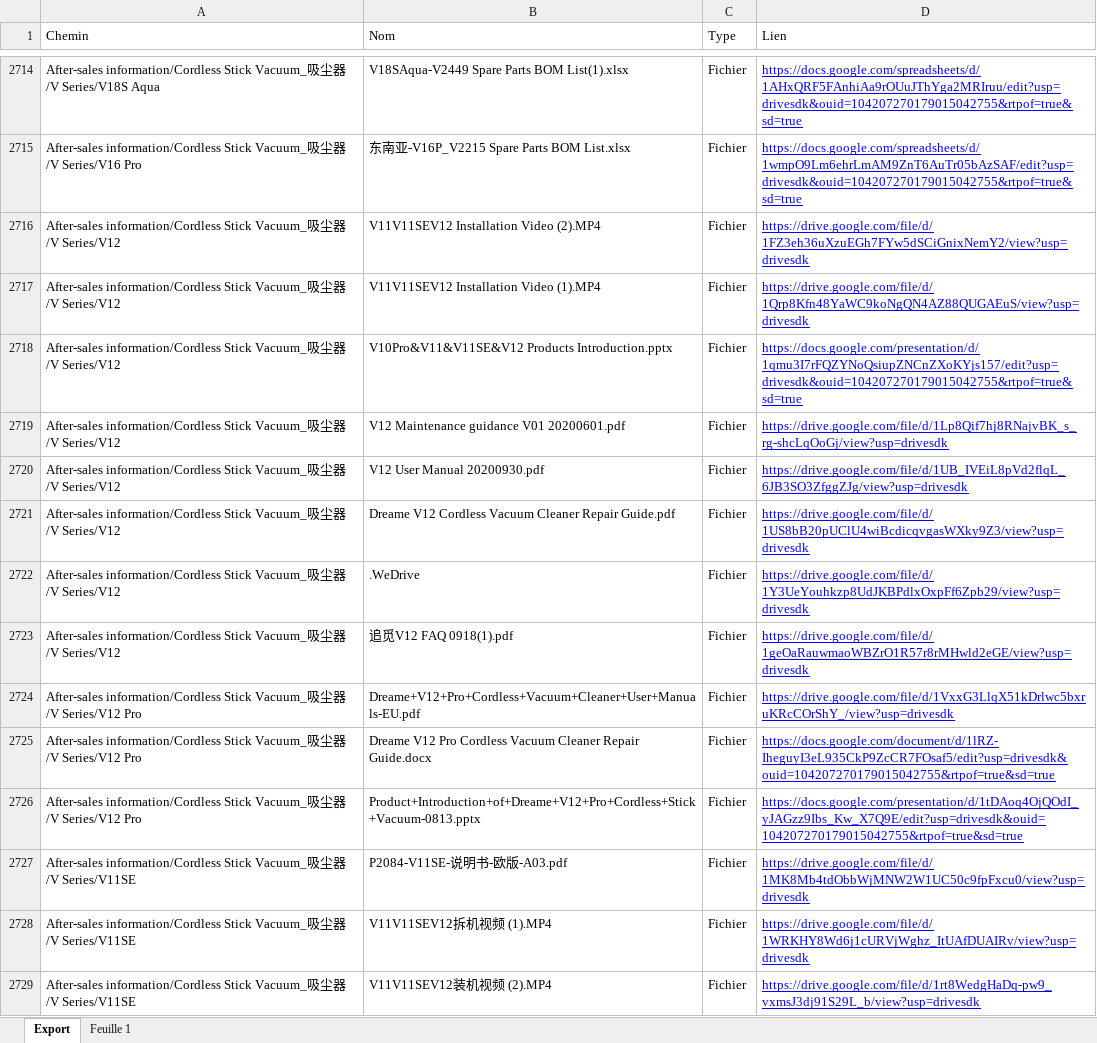
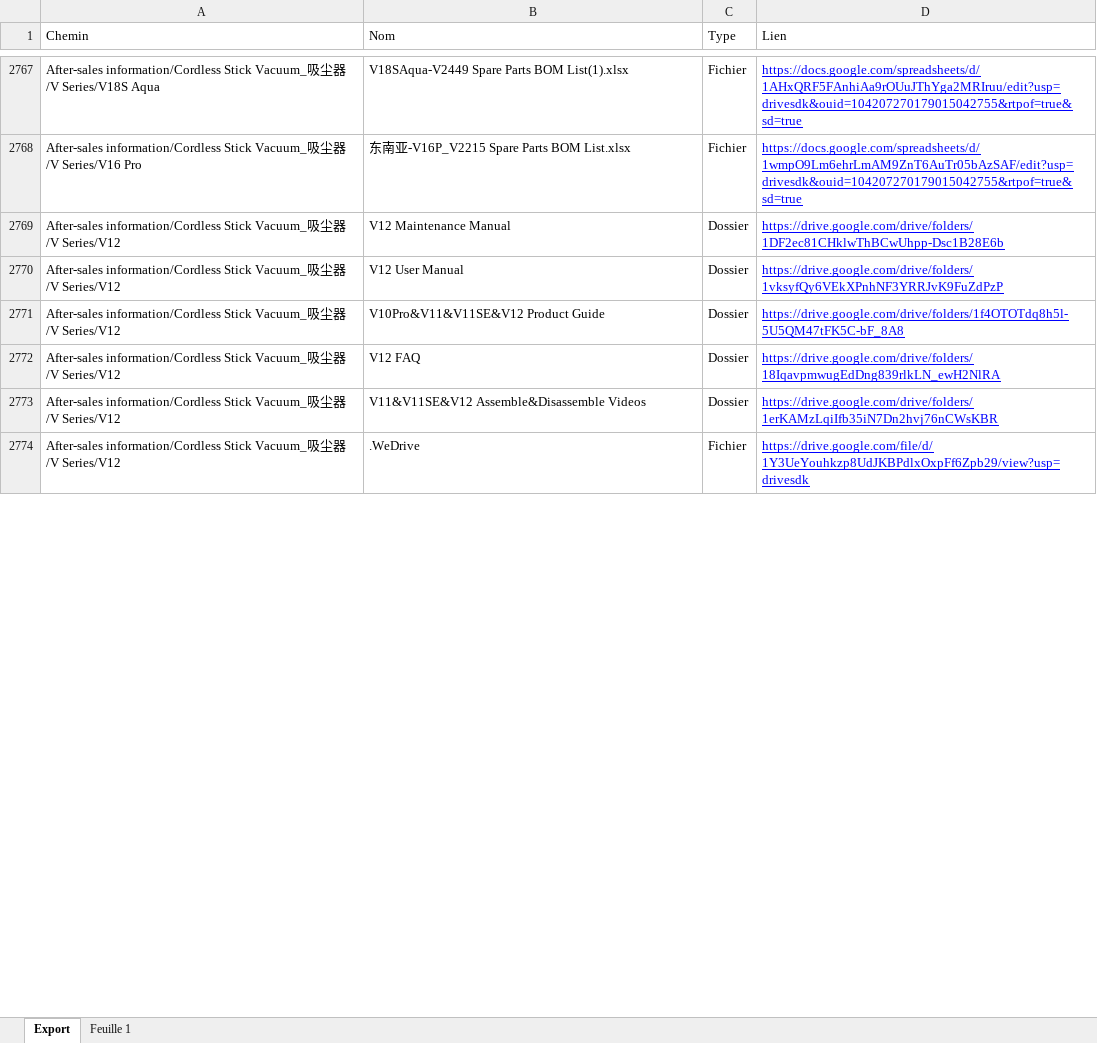
Before and after one commit to savvyfnacdarty/HUB_drive_constructeurs, an Excel workbook: dreame_sav/Export_GEM_TV_Drive.xlsx, sheet Export, drawn as a sheet; only a part is shown, gaps mark what is left out; values as stored, in another font and other column widths than the file's, no borders; charts and pictures not drawn; removed rows and columns are numbered as before the commit, all else as after; the diff covers the shown part only; the diff names each change by its address in the sheet, - before the commit and + after, or states it on an @@ line.

Commit message:
qr code dreame modifié

```diff
--- a/dreame_sav/Export_GEM_TV_Drive.xlsx (sheet Export)
+++ b/dreame_sav/Export_GEM_TV_Drive.xlsx (sheet Export)
-row 2716: After-sales information/Cordless Stick Vacuum_吸尘器/V Series/V12 | V11V11SEV12 Installation Video (2).MP4 | Fichier | https://drive.google.com/file/d/1FZ3eh36uXzuEGh7FYw5dSCiGnixNemY2/view?usp=drivesdk
-row 2717: After-sales information/Cordless Stick Vacuum_吸尘器/V Series/V12 | V11V11SEV12 Installation Video (1).MP4 | Fichier | https://drive.google.com/file/d/1Qrp8Kfn48YaWC9koNgQN4AZ88QUGAEuS/view?usp=drivesdk
-row 2718: After-sales information/Cordless Stick Vacuum_吸尘器/V Series/V12 | V10Pro&V11&V11SE&V12 Products Introduction.pptx | Fichier | https://docs.google.com/presentation/d/1qmu3I7rFQZYNoQsiupZNCnZXoKYjs157/edit?usp=drivesdk&ouid=104207270179015042755&rtpof=true&sd=true
-row 2719: After-sales information/Cordless Stick Vacuum_吸尘器/V Series/V12 | V12 Maintenance guidance V01 20200601.pdf | Fichier | https://drive.google.com/file/d/1Lp8Qif7hj8RNajvBK_s_rg-shcLqOoGj/view?usp=drivesdk
-row 2720: After-sales information/Cordless Stick Vacuum_吸尘器/V Series/V12 | V12 User Manual 20200930.pdf | Fichier | https://drive.google.com/file/d/1UB_IVEiL8pVd2flqL_6JB3SO3ZfggZJg/view?usp=drivesdk
-row 2721: After-sales information/Cordless Stick Vacuum_吸尘器/V Series/V12 | Dreame V12 Cordless Vacuum Cleaner Repair Guide.pdf | Fichier | https://drive.google.com/file/d/1US8bB20pUClU4wiBcdicqvgasWXky9Z3/view?usp=drivesdk
+row 2769: After-sales information/Cordless Stick Vacuum_吸尘器/V Series/V12 | V12 Maintenance Manual | Dossier | https://drive.google.com/drive/folders/1DF2ec81CHklwThBCwUhpp-Dsc1B28E6b
+row 2770: After-sales information/Cordless Stick Vacuum_吸尘器/V Series/V12 | V12 User Manual | Dossier | https://drive.google.com/drive/folders/1vksyfQy6VEkXPnhNF3YRRJvK9FuZdPzP
+row 2771: After-sales information/Cordless Stick Vacuum_吸尘器/V Series/V12 | V10Pro&V11&V11SE&V12 Product Guide | Dossier | https://drive.google.com/drive/folders/1f4OTOTdq8h5l-5U5QM47tFK5C-bF_8A8
+row 2772: After-sales information/Cordless Stick Vacuum_吸尘器/V Series/V12 | V12 FAQ | Dossier | https://drive.google.com/drive/folders/18IqavpmwugEdDng839rlkLN_ewH2NlRA
+row 2773: After-sales information/Cordless Stick Vacuum_吸尘器/V Series/V12 | V11&V11SE&V12 Assemble&Disassemble Videos | Dossier | https://drive.google.com/drive/folders/1erKAMzLqiIfb35iN7Dn2hvj76nCWsKBR
-row 2723: After-sales information/Cordless Stick Vacuum_吸尘器/V Series/V12 | 追觅V12 FAQ 0918(1).pdf | Fichier | https://drive.google.com/file/d/1geOaRauwmaoWBZrO1R57r8rMHwld2eGE/view?usp=drivesdk
-row 2724: After-sales information/Cordless Stick Vacuum_吸尘器/V Series/V12 Pro | Dreame+V12+Pro+Cordless+Vacuum+Cleaner+User+Manuals-EU.pdf | Fichier | https://drive.google.com/file/d/1VxxG3LlqX51kDrlwc5bxruKRcCOrShY_/view?usp=drivesdk
-row 2725: After-sales information/Cordless Stick Vacuum_吸尘器/V Series/V12 Pro | Dreame V12 Pro Cordless Vacuum Cleaner Repair Guide.docx | Fichier | https://docs.google.com/document/d/1lRZ-IheguyI3eL935CkP9ZcCR7FOsaf5/edit?usp=drivesdk&ouid=104207270179015042755&rtpof=true&sd=true
-row 2726: After-sales information/Cordless Stick Vacuum_吸尘器/V Series/V12 Pro | Product+Introduction+of+Dreame+V12+Pro+Cordless+Stick+Vacuum-0813.pptx | Fichier | https://docs.google.com/presentation/d/1tDAoq4OjQOdI_yJAGzz9Ibs_Kw_X7Q9E/edit?usp=drivesdk&ouid=104207270179015042755&rtpof=true&sd=true
-row 2727: After-sales information/Cordless Stick Vacuum_吸尘器/V Series/V11SE | P2084-V11SE-说明书-欧版-A03.pdf | Fichier | https://drive.google.com/file/d/1MK8Mb4tdObbWjMNW2W1UC50c9fpFxcu0/view?usp=drivesdk
-row 2728: After-sales information/Cordless Stick Vacuum_吸尘器/V Series/V11SE | V11V11SEV12拆机视频 (1).MP4 | Fichier | https://drive.google.com/file/d/1WRKHY8Wd6j1cURVjWghz_ItUAfDUAIRv/view?usp=drivesdk
-row 2729: After-sales information/Cordless Stick Vacuum_吸尘器/V Series/V11SE | V11V11SEV12装机视频 (2).MP4 | Fichier | https://drive.google.com/file/d/1rt8WedgHaDq-pw9_vxmsJ3dj91S29L_b/view?usp=drivesdk
```
Also changed, not shown: 175 added rows, 62 removed rows, 8 moved rows and 16 edited cells elsewhere in this sheet, 43 other files.
